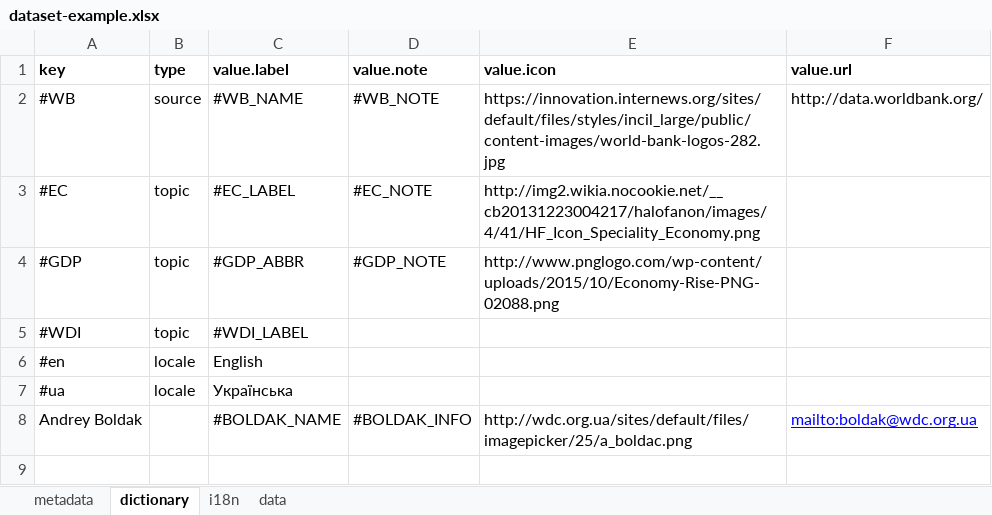
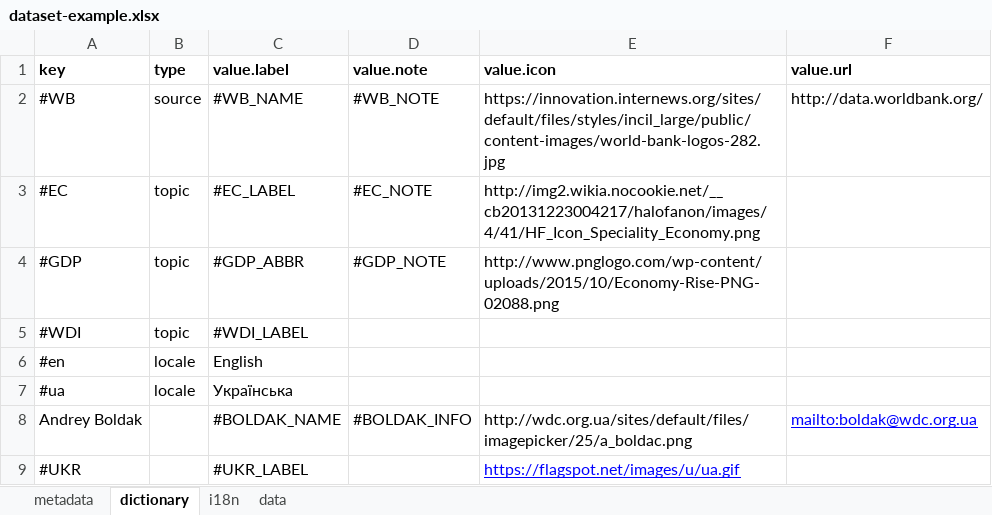
Before and after one commit to kpi-wdc/dj, an Excel workbook: wdc_libs/data-examples/dataset-example.xlsx, sheet dictionary, drawn as a sheet; values as stored, in another font and other column widths than the file's, no borders; the diff names each change by its address in the sheet, - before the commit and + after, or states it on an @@ line.

```diff
--- a/wdc_libs/data-examples/dataset-example.xlsx (sheet dictionary)
+++ b/wdc_libs/data-examples/dataset-example.xlsx (sheet dictionary)
+row 9: #UKR |  | #UKR_LABEL |  | https://flagspot.net/images/u/ua.gif
```
Also changed, not shown: sheet data, sheet i18n, sheet metadata, wdc_libs/wdc-table-generator/dataset-example.xlsx, 13 other files.
